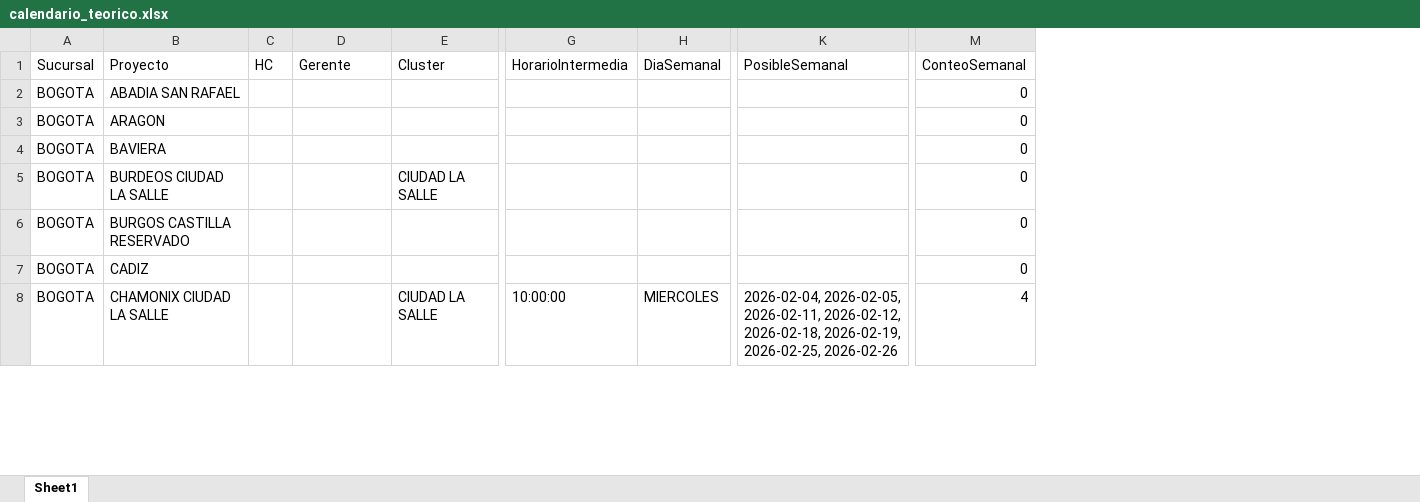
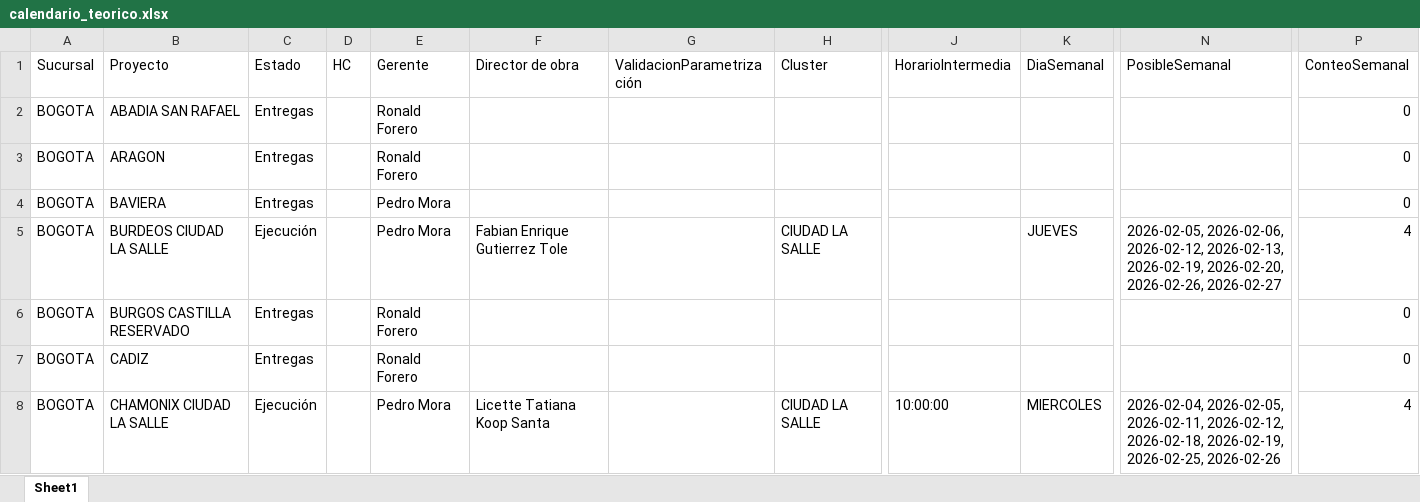
Before and after one commit to proyectosleanmarval-dev/SeguimientoMadurezCumplimientoActas, an Excel workbook: output/calendario_teorico.xlsx, sheet Sheet1, drawn as a sheet; only a part is shown, gaps mark what is left out; values as stored, in another font and other column widths than the file's, no borders; addresses are those after the commit; the diff covers the shown part only; the diff names each change by its address in the sheet, - before the commit and + after, or states it on an @@ line.

```diff
--- a/output/calendario_teorico.xlsx (sheet Sheet1)
+++ b/output/calendario_teorico.xlsx (sheet Sheet1)
+column C (Estado), rows 2-8: Entregas | Entregas | Entregas | Ejecución | Entregas | Entregas | Ejecución
+column F (Director de obra), rows 5-8: Fabian Enrique Gutierrez Tole |  |  | Licette Tatiana Koop Santa
+column G (ValidacionParametrización), empty
-E2:E3 (Gerente): (empty)
+E2:E3 (Gerente): Ronald Forero
-E4:E5 (Gerente): (empty)
+E4:E5 (Gerente): Pedro Mora
-K5 (DiaSemanal): (empty)
+K5 (DiaSemanal): JUEVES
-N5 (PosibleSemanal): (empty)
+N5 (PosibleSemanal): 2026-02-05, 2026-02-06, 2026-02-12, 2026-02-13, 2026-02-19, 2026-02-20, 2026-02-26, 2026-02-27
-P5 (ConteoSemanal): 0
+P5 (ConteoSemanal): 4
-E6:E7 (Gerente): (empty)
+E6:E7 (Gerente): Ronald Forero
-E8 (Gerente): (empty)
+E8 (Gerente): Pedro Mora
```
Also changed, not shown: 1 removed row and 58 edited cells elsewhere in this sheet, output/calendario_comparado.xlsx, output/calendario_real.xlsx.
